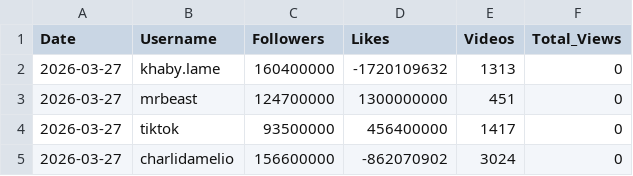
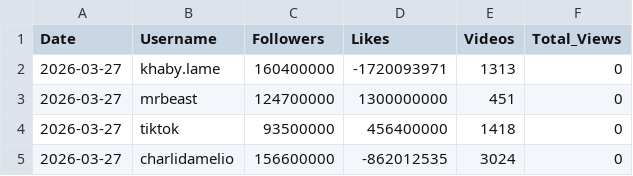
Before and after one commit to viziotestmail/tiktok-tracker, a CSV file: tiktok_daily_stats.csv, drawn as a sheet.

```diff
--- a/tiktok_daily_stats.csv
+++ b/tiktok_daily_stats.csv
@@ -1,5 +1,5 @@
 Date,Username,Followers,Likes,Videos,Total_Views
-2026-03-27,khaby.lame,160400000,-1720109632,1313,0
+2026-03-27,khaby.lame,160400000,-1720093971,1313,0
 2026-03-27,mrbeast,124700000,1300000000,451,0
-2026-03-27,tiktok,93500000,456400000,1417,0
-2026-03-27,charlidamelio,156600000,-862070902,3024,0
+2026-03-27,tiktok,93500000,456400000,1418,0
+2026-03-27,charlidamelio,156600000,-862012535,3024,0
```
